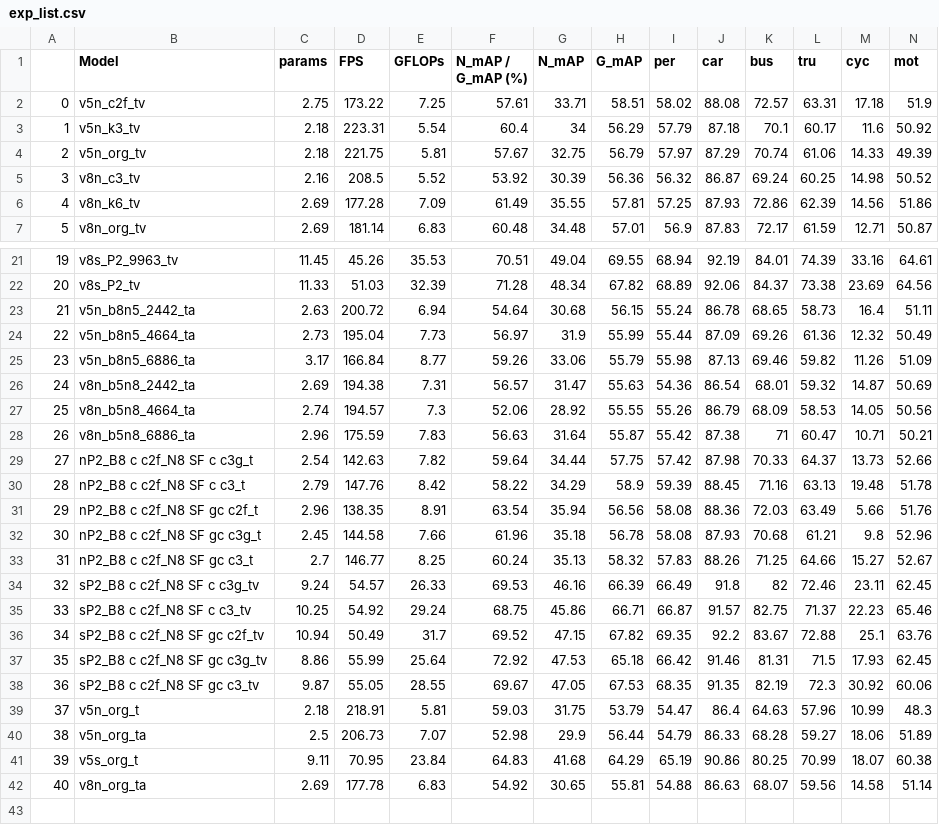
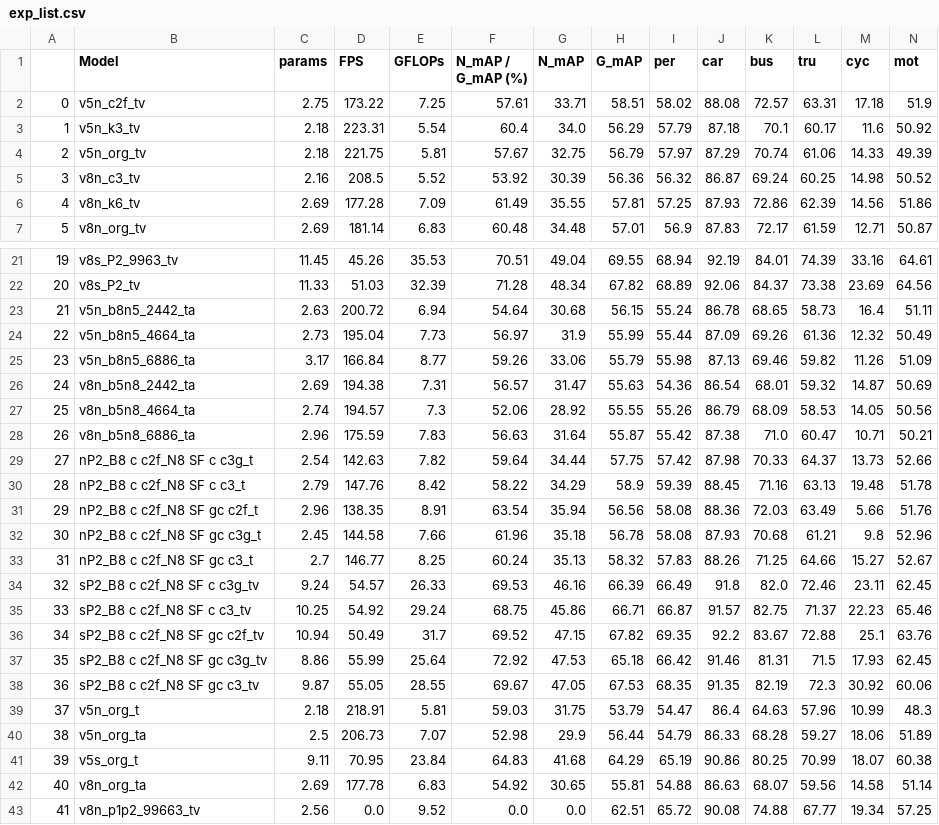
Before and after one commit to Lee-chan-hyeok/Nextchip_Autonomous_Driving_Contest, a CSV file: documents/exp_list.csv, drawn as a sheet; only a part is shown, gaps mark what is left out; rows hold the shown columns only; the diff names each change by its address in the sheet, - before the commit and + after, or states it on an @@ line.

```diff
--- a/documents/exp_list.csv
+++ b/documents/exp_list.csv
-G3 (N_mAP): 34
+G3 (N_mAP): 34.0
-K28 (bus): 71
+K28 (bus): 71.0
-K34 (bus): 82
+K34 (bus): 82.0
+row 43: 41 | v8n_p1p2_99663_tv | 2.56 | 0.0 | 9.52 | 0.0 | 0.0 | 62.51 | 65.72 | 90.08 | 74.88 | 67.77 | 19.34 | 57.25
```
Also changed, not shown: 16 other files.
